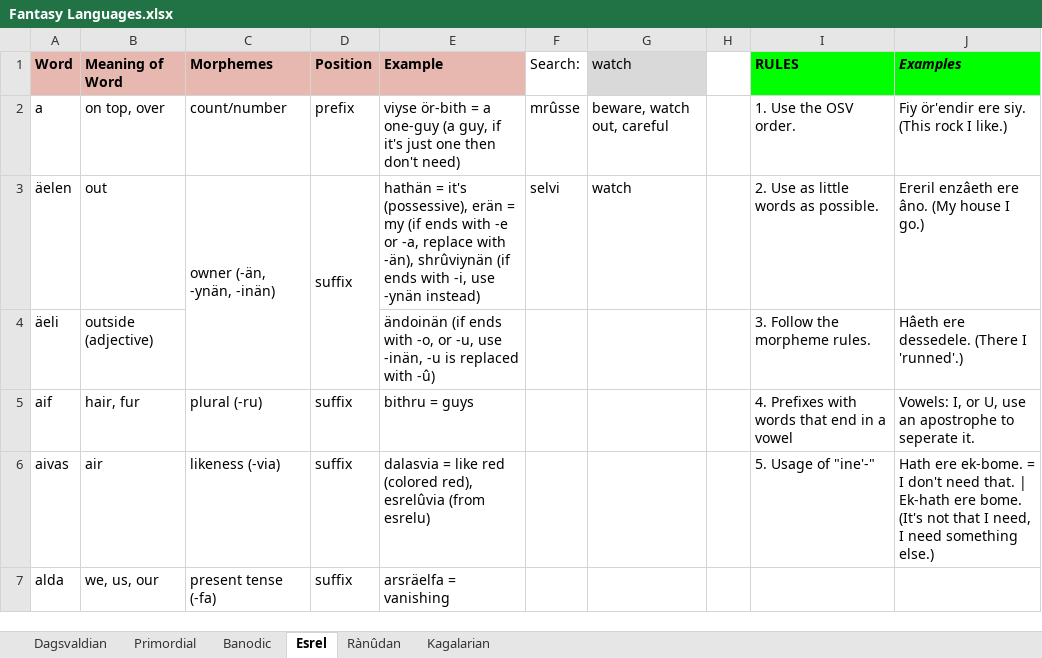
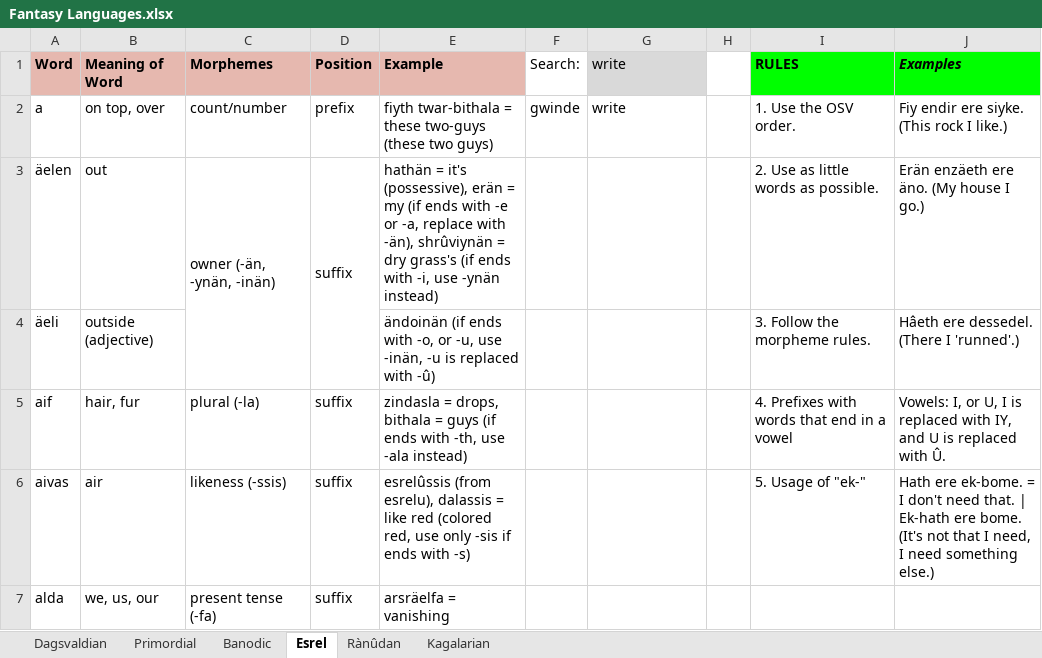
Before and after one commit to Oneo64/Aldpor, an Excel workbook: Conlangs/Fantasy Languages.xlsx, sheet Esrel, drawn as a sheet; only a part is shown; values as stored, in another font and other column widths than the file's, no borders; charts and pictures not drawn; the diff covers the shown part only; the diff names each change by its address in the sheet, - before the commit and + after, or states it on an @@ line.

Commit message:
Update Fantasy Languages.xlsx

```diff
--- a/Conlangs/Fantasy Languages.xlsx (sheet Esrel)
+++ b/Conlangs/Fantasy Languages.xlsx (sheet Esrel)
-G1: watch
+G1: write
-E2 (Example): viyse ör-bith = a one-guy (a guy, if it's just one then don't need)
+E2 (Example): fiyth twar-bithala = these two-guys (these two guys)
-F2 (Search:): mrûsse
+F2 (Search:): gwinde
-G2 (write): beware, watch out, careful
+G2 (write): write
-J2 (Examples): Fiy ör'endir ere siy. (This rock I like.)
+J2 (Examples): Fiy endir ere siyke. (This rock I like.)
-E3 (Example): …-än), shrûviynän (if ends…
+E3 (Example): …-än), shrûviynän = dry grass's (if ends…
-F3 (Search:): selvi
+F3 (Search:): (empty)
-G3 (write): watch
+G3 (write): (empty)
-J3 (Examples): Ereril enzâeth ere âno. (My house I go.)
+J3 (Examples): Erän enzäeth ere äno. (My house I go.)
-J4 (Examples): Hâeth ere dessedele. (There I 'runned'.)
+J4 (Examples): Hâeth ere dessedel. (There I 'runned'.)
-C5 (Morphemes): plural (-ru)
+C5 (Morphemes): plural (-la)
-E5 (Example): bithru = guys
+E5 (Example): zindasla = drops, bithala = guys (if ends with -th, use -ala instead)
-J5 (Examples): …or U, use an apostrophe to seperate it.
+J5 (Examples): …or U, I is replaced with IY, and U is replaced with Û.
-C6 (Morphemes): likeness (-via)
+C6 (Morphemes): likeness (-ssis)
-E6 (Example): dalasvia = like red (colored red), esrelûvia (from esrelu)
+E6 (Example): esrelûssis (from esrelu), dalassis = like red (colored red, use only -sis if ends with -s)
-I6 (RULES): 5. Usage of "ine'-"
+I6 (RULES): 5. Usage of "ek-"
```
Also changed, not shown: 15 added rows, 4 removed rows, 17 edited cells and cell formats elsewhere in this sheet, sheet Dagsvaldian, sheet Primordial.
